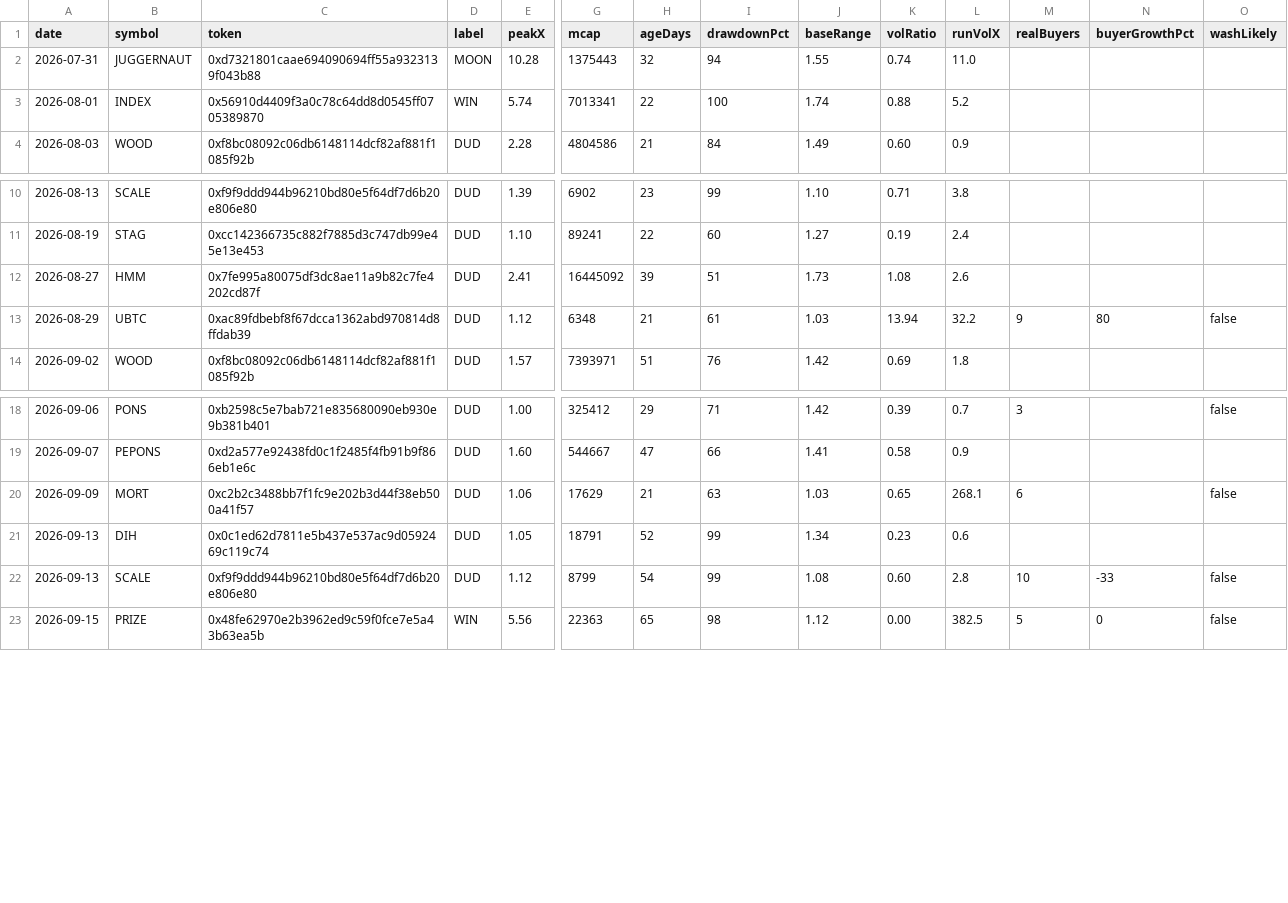
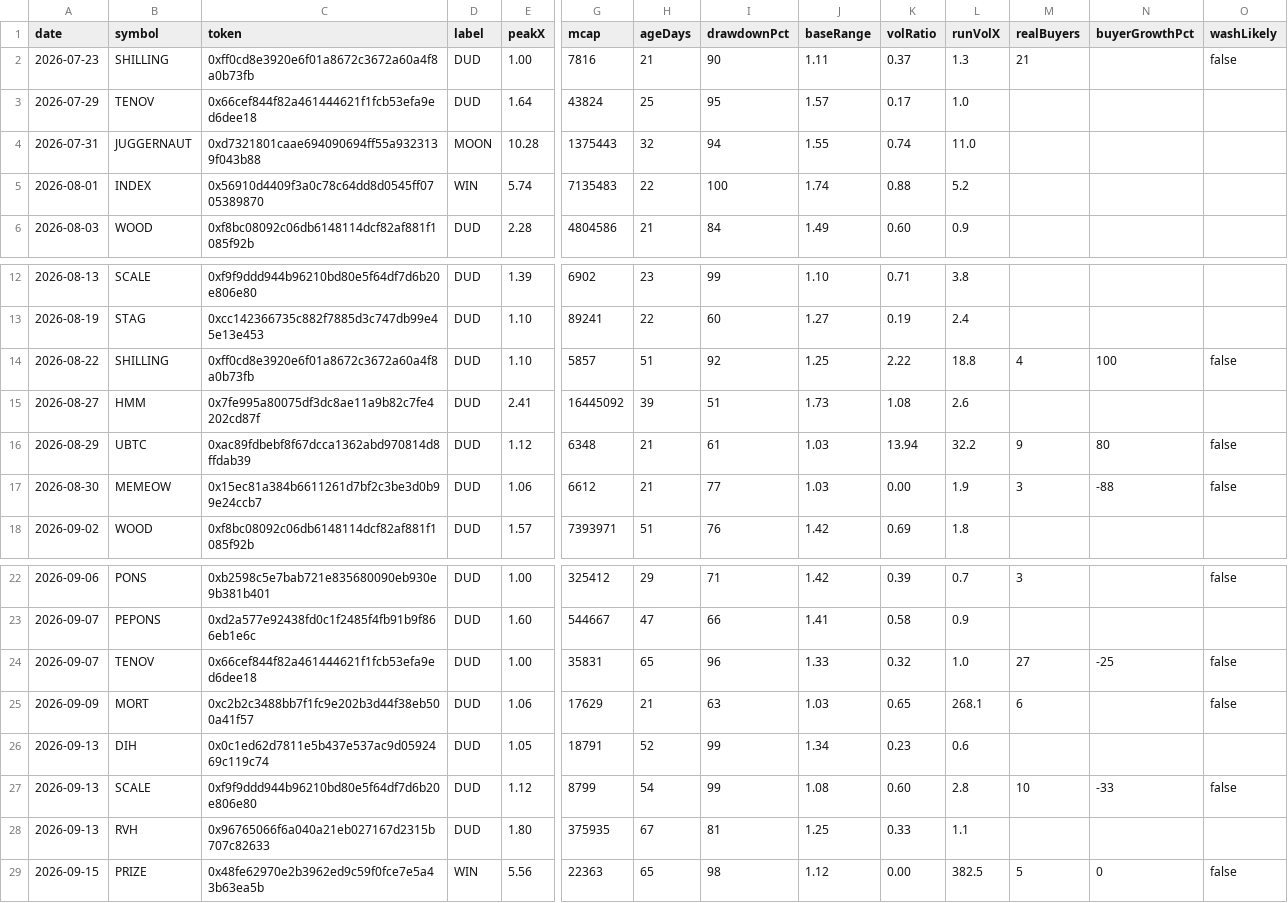
Before and after one commit to itsloashh/hood-scanner, a CSV file: data/research/setups.csv, drawn as a sheet; only a part is shown, gaps mark what is left out; addresses are those after the commit; rows hold the shown columns only; the diff names each change by its address in the sheet, - before the commit and + after, or states it on an @@ line.

```diff
--- a/data/research/setups.csv
+++ b/data/research/setups.csv
+row 2: 2026-07-23 | SHILLING | 0xff0cd8e3920e6f01a8672c3672a60a4f8a0b73fb | DUD | 1.00 | 7816 | 21 | 90 | 1.11 | 0.37 | 1.3 | 21 |  | false
+row 3: 2026-07-29 | TENOV | 0x66cef844f82a461444621f1fcb53efa9ed6dee18 | DUD | 1.64 | 43824 | 25 | 95 | 1.57 | 0.17 | 1.0
-G5 (mcap): 7013341
+G5 (mcap): 7135483
+row 14: 2026-08-22 | SHILLING | 0xff0cd8e3920e6f01a8672c3672a60a4f8a0b73fb | DUD | 1.10 | 5857 | 51 | 92 | 1.25 | 2.22 | 18.8 | 4 | 100 | false
+row 17: 2026-08-30 | MEMEOW | 0x15ec81a384b6611261d7bf2c3be3d0b99e24ccb7 | DUD | 1.06 | 6612 | 21 | 77 | 1.03 | 0.00 | 1.9 | 3 | -88 | false
+row 24: 2026-09-07 | TENOV | 0x66cef844f82a461444621f1fcb53efa9ed6dee18 | DUD | 1.00 | 35831 | 65 | 96 | 1.33 | 0.32 | 1.0 | 27 | -25 | false
+row 28: 2026-09-13 | RVH | 0x96765066f6a040a21eb027167d2315b707c82633 | DUD | 1.80 | 375935 | 67 | 81 | 1.25 | 0.33 | 1.1
```
Also changed, not shown: 5 other files.
